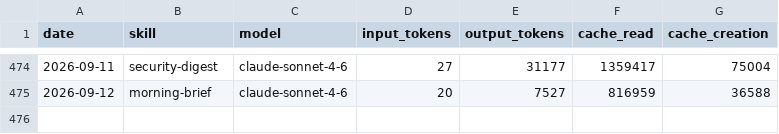
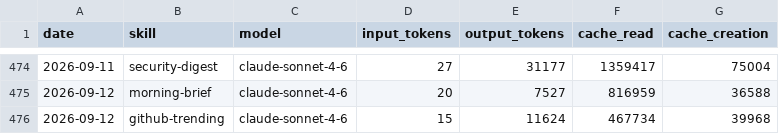
Before and after one commit to madebyshun/blueagent-aeon, a CSV file: memory/token-usage.csv, drawn as a sheet; only a part is shown, gaps mark what is left out.

Commit message:
chore(github-trending): auto-commit 2026-09-12

```diff
--- a/memory/token-usage.csv
+++ b/memory/token-usage.csv
@@ -475 +475,2 @@ date,skill,model,input_tokens,output_tokens,cache_read,cache_creation
 2026-09-12,morning-brief,claude-sonnet-4-6,20,7527,816959,36588
+2026-09-12,github-trending,claude-sonnet-4-6,15,11624,467734,39968
```
Also changed, not shown: 4 other files.
